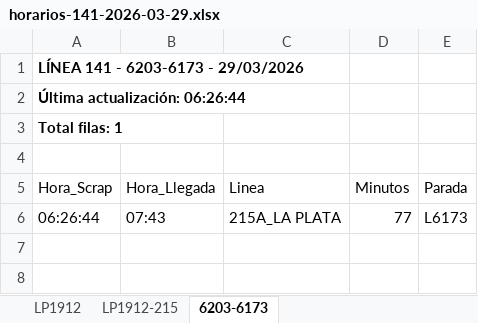
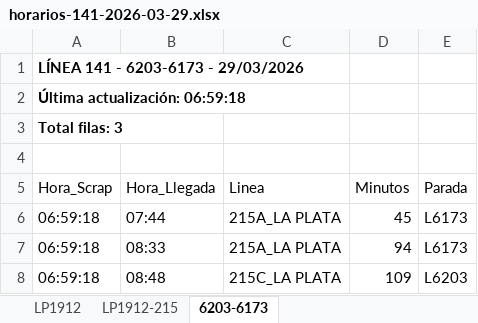
Before and after one commit to palomac00/recolector-cuadradoapp, an Excel workbook: data/horarios-141-2026-03-29.xlsx, sheet 6203-6173, drawn as a sheet; values as stored, in another font and other column widths than the file's, no borders; the diff names each change by its address in the sheet, - before the commit and + after, or states it on an @@ line.

```diff
--- a/data/horarios-141-2026-03-29.xlsx (sheet 6203-6173)
+++ b/data/horarios-141-2026-03-29.xlsx (sheet 6203-6173)
-A2 (Hora_Scrap): Última actualización: 06:26:44
+A2 (Hora_Scrap): Última actualización: 06:59:18
-A3 (Hora_Scrap): Total filas: 1
+A3 (Hora_Scrap): Total filas: 3
-A6 (Hora_Scrap): 06:26:44
+A6 (Hora_Scrap): 06:59:18
-B6 (Hora_Llegada): 07:43
+B6 (Hora_Llegada): 07:44
-D6 (Minutos): 77
+D6 (Minutos): 45
+row 7: 06:59:18 | 08:33 | 215A_LA PLATA | 94 | L6173
+row 8: 06:59:18 | 08:48 | 215C_LA PLATA | 109 | L6203
```
Also changed, not shown: sheet LP1912, sheet LP1912-215.
